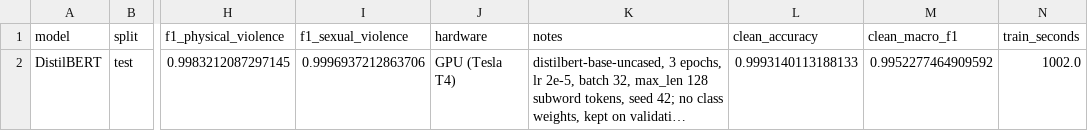
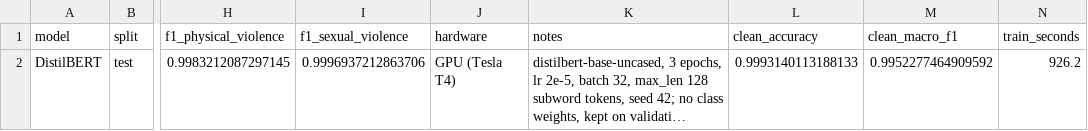
Before and after one commit to Ebi-Tech/NLP-and-Language-Technologies, a CSV file: reports/results/distilbert_comparison_row.csv, drawn as a sheet; only a part is shown, gaps mark what is left out; long unchanged cells end in …; the diff names each change by its address in the sheet, - before the commit and + after, or states it on an @@ line.

```diff
--- a/reports/results/distilbert_comparison_row.csv
+++ b/reports/results/distilbert_comparison_row.csv
-N2 (train_seconds): 1002.0
+N2 (train_seconds): 926.2
```
Also changed, not shown: reports/results/experiments_distilbert.csv, 3 other files.
